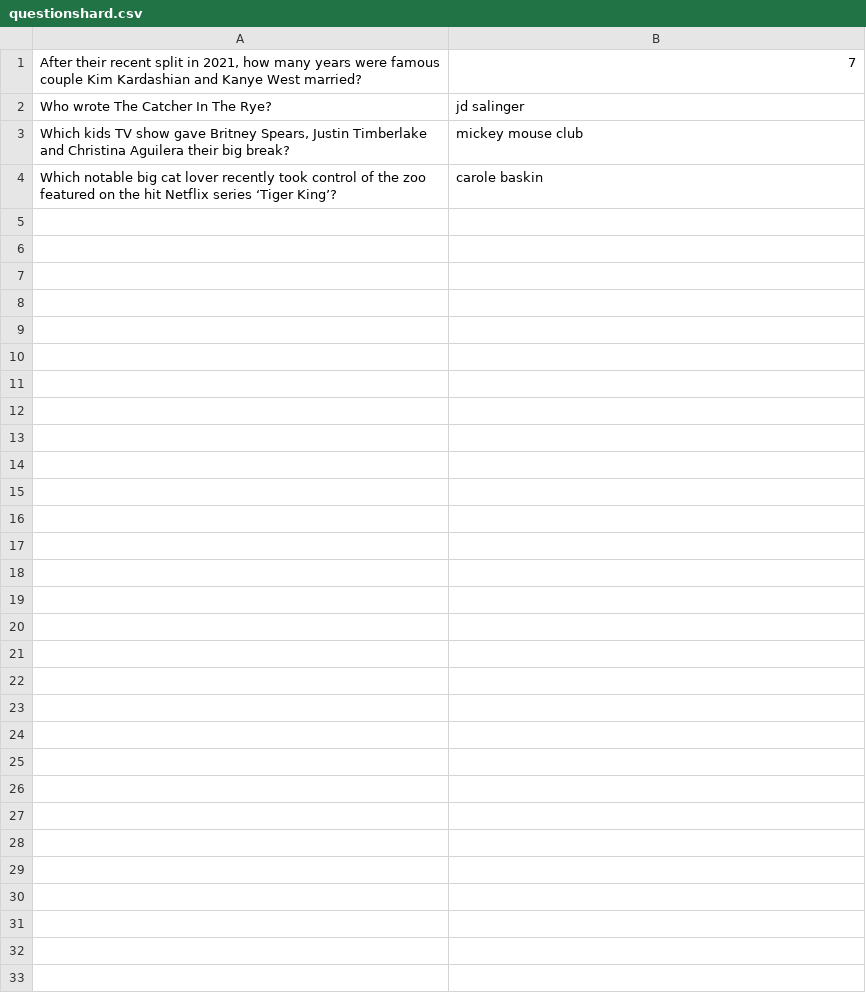
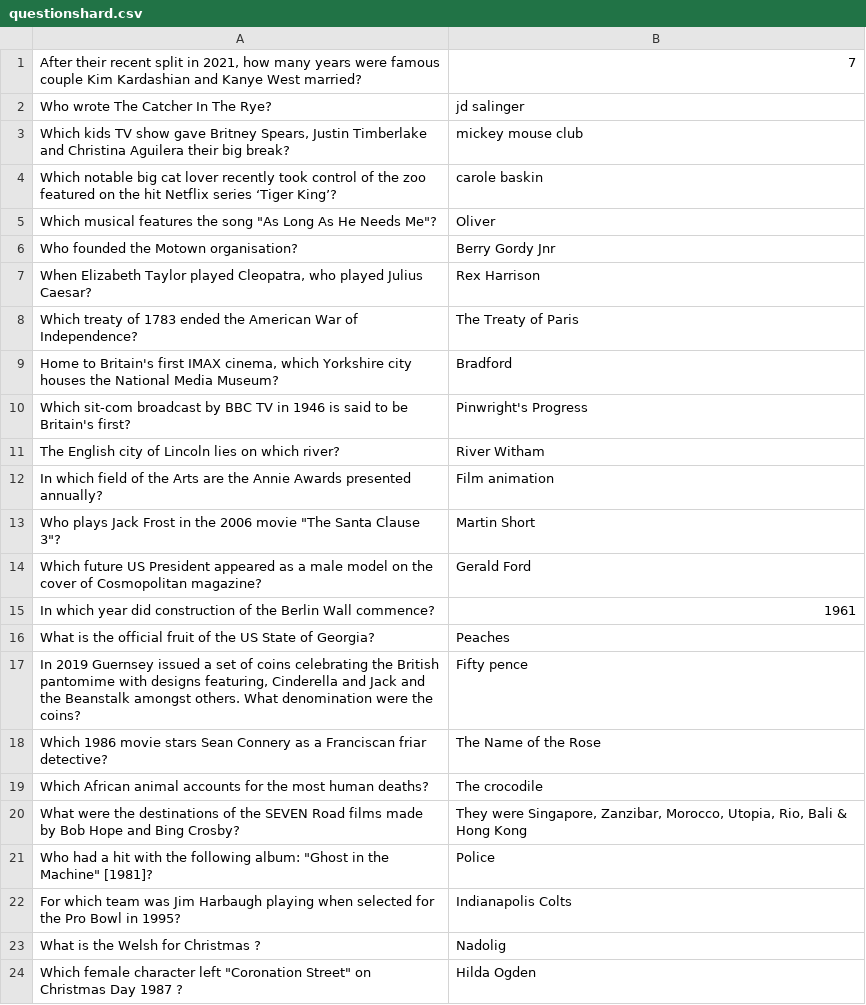
Before and after one commit to ChickenAndChipsBH/Backend, a CSV file: questionshard.csv, drawn as a sheet; only a part is shown; the diff covers the shown part only.

Commit message:
Update questionshard.csv

```diff
--- a/questionshard.csv
+++ b/questionshard.csv
@@ -4 +4,21 @@ Which kids TV show gave Britney Spears, Justin Timberlake and Christina Aguilera
 Which notable big cat lover recently took control of the zoo featured on the hit Netflix series ‘Tiger King’?|carole baskin
+Which musical features the song "As Long As He Needs Me"?|Oliver
+Who founded the Motown organisation?|Berry Gordy Jnr
+When Elizabeth Taylor played Cleopatra, who played Julius Caesar?|Rex Harrison
+Which treaty of 1783 ended the American War of Independence?|The Treaty of Paris
+Home to Britain's first IMAX cinema, which Yorkshire city houses the National Media Museum?|Bradford
+Which sit-com broadcast by BBC TV in 1946 is said to be Britain's first?|Pinwright's Progress
+The English city of Lincoln lies on which river?|River Witham
+In which field of the Arts are the Annie Awards presented annually?|Film animation
+Who plays Jack Frost in the 2006 movie "The Santa Clause 3"?|Martin Short
+Which future US President appeared as a male model on the cover of Cosmopolitan magazine?|Gerald Ford
+In which year did construction of the Berlin Wall commence?|1961
+What is the official fruit of the US State of Georgia?|Peaches
+In 2019 Guernsey issued a set of coins celebrating the British pantomime with designs featuring, Cinderella and Jack and the Beanstalk amongst others. What denomination were the coins?|Fifty pence
+Which 1986 movie stars Sean Connery as a Franciscan friar detective?|The Name of the Rose
+Which African animal accounts for the most human deaths?|The crocodile
+What were the destinations of the SEVEN Road films made by Bob Hope and Bing Crosby?|They were Singapore, Zanzibar, Morocco, Utopia, Rio, Bali & Hong Kong
+Who had a hit with the following album: "Ghost in the Machine" [1981]?|Police
+For which team was Jim Harbaugh playing when selected for the Pro Bowl in 1995?|Indianapolis Colts
+What is the Welsh for Christmas ?|Nadolig
+Which female character left "Coronation Street" on Christmas Day 1987 ?|Hilda Ogden
```
Also changed, not shown: 9 added rows elsewhere in this file.
